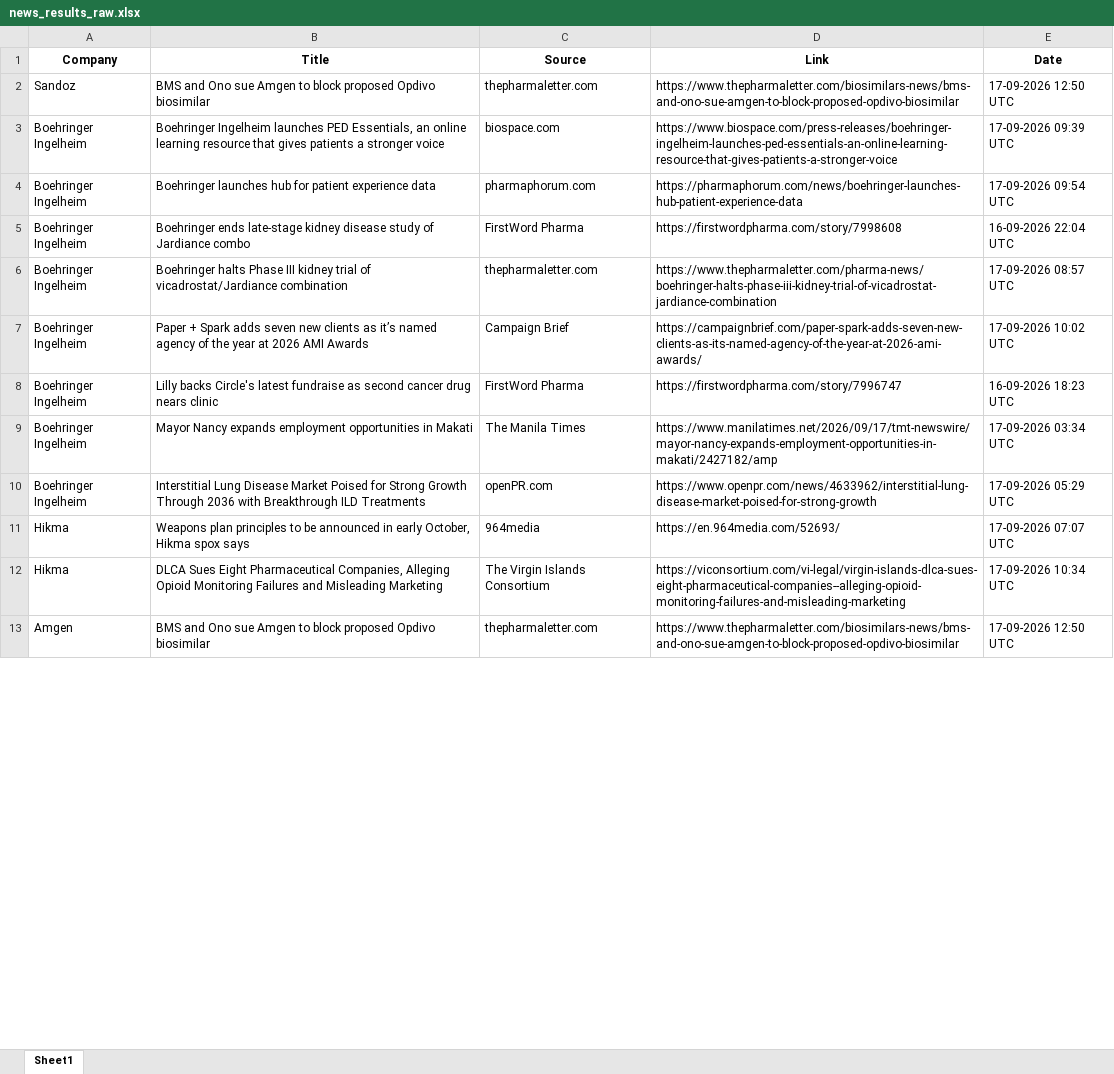
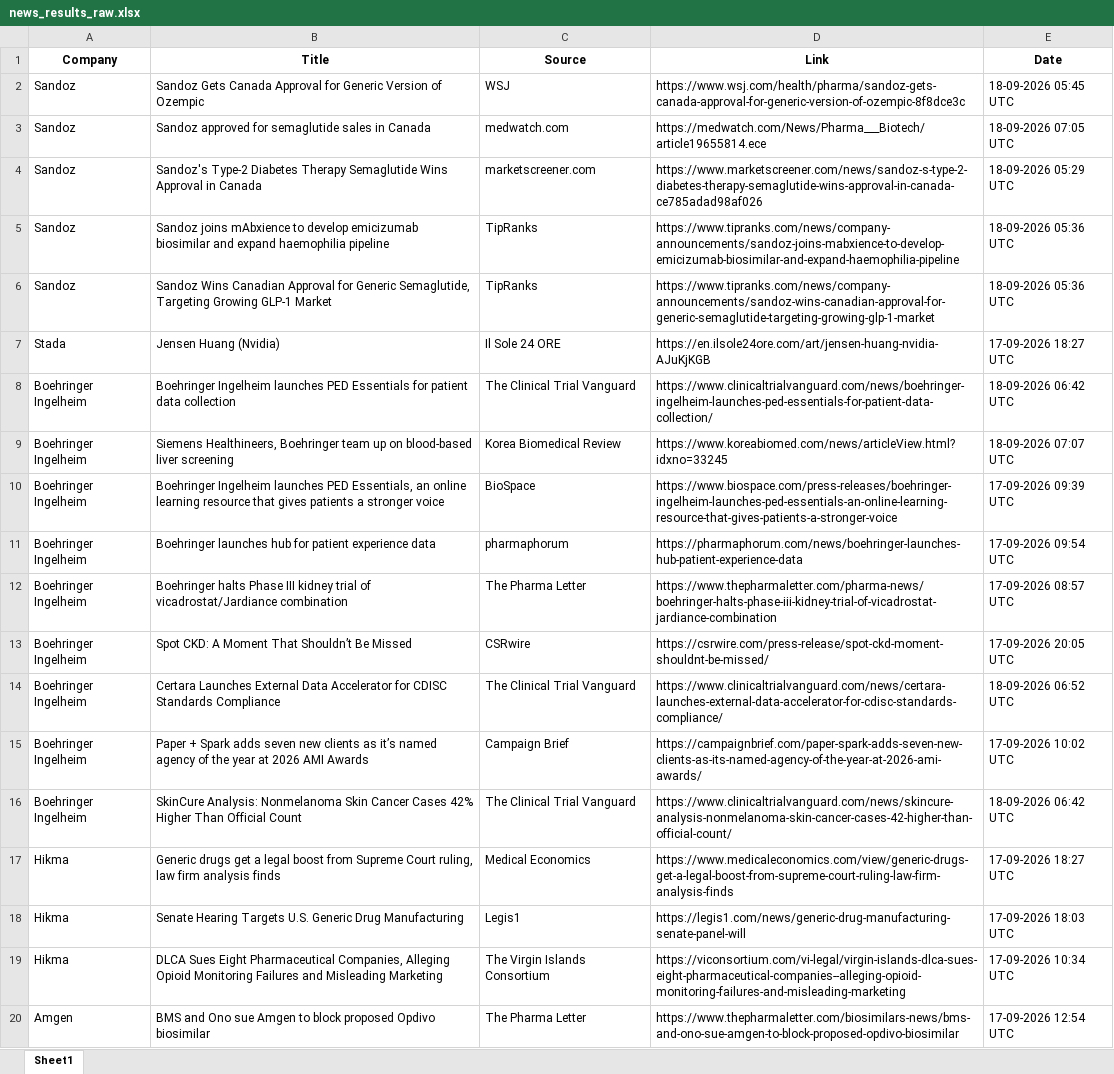
Before and after one commit to synapseKrishna/Ved, an Excel workbook: news_results_raw.xlsx, sheet Sheet1, drawn as a sheet; only a part is shown; values as stored, in another font and other column widths than the file's, no borders; removed rows and columns are numbered as before the commit, all else as after; the diff covers the shown part only; the diff names each change by its address in the sheet, - before the commit and + after, or states it on an @@ line.

```diff
--- a/news_results_raw.xlsx (sheet Sheet1)
+++ b/news_results_raw.xlsx (sheet Sheet1)
+row 2: Sandoz | Sandoz Gets Canada Approval for Generic Version of Ozempic | WSJ | https://www.wsj.com/health/pharma/sandoz-gets-canada-approval-for-generic-version-of-ozempic-8f8dce3c | 18-09-2026 05:45 UTC
+row 3: Sandoz | Sandoz approved for semaglutide sales in Canada | medwatch.com | https://medwatch.com/News/Pharma___Biotech/article19655814.ece | 18-09-2026 07:05 UTC
-B4 (Title): BMS and Ono sue Amgen to block proposed Opdivo biosimilar
+B4 (Title): Sandoz's Type-2 Diabetes Therapy Semaglutide Wins Approval in Canada
-C4 (Source): thepharmaletter.com
+C4 (Source): marketscreener.com
-D4 (Link): https://www.thepharmaletter.com/biosimilars-news/bms-and-ono-sue-amgen-to-block-proposed-opdivo-biosimilar
+D4 (Link): https://www.marketscreener.com/news/sandoz-s-type-2-diabetes-therapy-semaglutide-wins-approval-in-canada-ce785adad98af026
-E4 (Date): 17-09-2026 12:50 UTC
+E4 (Date): 18-09-2026 05:29 UTC
+row 5: Sandoz | Sandoz joins mAbxience to develop emicizumab biosimilar and expand haemophilia pipeline | TipRanks | https://www.tipranks.com/news/company-announcements/sandoz-joins-mabxience-to-develop-emicizumab-biosimilar-and-expand-haemophilia-pipeline | 18-09-2026 05:36 UTC
+row 6: Sandoz | Sandoz Wins Canadian Approval for Generic Semaglutide, Targeting Growing GLP-1 Market | TipRanks | https://www.tipranks.com/news/company-announcements/sandoz-wins-canadian-approval-for-generic-semaglutide-targeting-growing-glp-1-market | 18-09-2026 05:36 UTC
+row 7: Stada | Jensen Huang (Nvidia) | Il Sole 24 ORE | https://en.ilsole24ore.com/art/jensen-huang-nvidia-AJuKjKGB | 17-09-2026 18:27 UTC
+row 8: Boehringer Ingelheim | Boehringer Ingelheim launches PED Essentials for patient data collection | The Clinical Trial Vanguard | https://www.clinicaltrialvanguard.com/news/boehringer-ingelheim-launches-ped-essentials-for-patient-data-collection/ | 18-09-2026 06:42 UTC
+row 9: Boehringer Ingelheim | Siemens Healthineers, Boehringer team up on blood-based liver screening | Korea Biomedical Review | https://www.koreabiomed.com/news/articleView.html?idxno=33245 | 18-09-2026 07:07 UTC
-C10 (Source): biospace.com
+C10 (Source): BioSpace
-C11 (Source): pharmaphorum.com
+C11 (Source): pharmaphorum
-row 5: Boehringer Ingelheim | Boehringer ends late-stage kidney disease study of Jardiance combo | FirstWord Pharma | https://firstwordpharma.com/story/7998608 | 16-09-2026 22:04 UTC
-C12 (Source): thepharmaletter.com
+C12 (Source): The Pharma Letter
+row 13: Boehringer Ingelheim | Spot CKD: A Moment That Shouldn’t Be Missed | CSRwire | https://csrwire.com/press-release/spot-ckd-moment-shouldnt-be-missed/ | 17-09-2026 20:05 UTC
+row 14: Boehringer Ingelheim | Certara Launches External Data Accelerator for CDISC Standards Compliance | The Clinical Trial Vanguard | https://www.clinicaltrialvanguard.com/news/certara-launches-external-data-accelerator-for-cdisc-standards-compliance/ | 18-09-2026 06:52 UTC
-row 8: Boehringer Ingelheim | Lilly backs Circle's latest fundraise as second cancer drug nears clinic | FirstWord Pharma | https://firstwordpharma.com/story/7996747 | 16-09-2026 18:23 UTC
-B16 (Title): Mayor Nancy expands employment opportunities in Makati
+B16 (Title): SkinCure Analysis: Nonmelanoma Skin Cancer Cases 42% Higher Than Official Count
-C16 (Source): The Manila Times
+C16 (Source): The Clinical Trial Vanguard
-D16 (Link): https://www.manilatimes.net/2026/09/17/tmt-newswire/mayor-nancy-expands-employment-opportunities-in-makati/2427182/amp
+D16 (Link): https://www.clinicaltrialvanguard.com/news/skincure-analysis-nonmelanoma-skin-cancer-cases-42-higher-than-official-count/
-E16 (Date): 17-09-2026 03:34 UTC
+E16 (Date): 18-09-2026 06:42 UTC
-row 10: Boehringer Ingelheim | Interstitial Lung Disease Market Poised for Strong Growth Through 2036 with Breakthrough ILD Treatments | openPR.com | https://www.openpr.com/news/4633962/interstitial-lung-disease-market-poised-for-strong-growth | 17-09-2026 05:29 UTC
-B17 (Title): Weapons plan principles to be announced in early October, Hikma spox says
+B17 (Title): Generic drugs get a legal boost from Supreme Court ruling, law firm analysis finds
-C17 (Source): 964media
+C17 (Source): Medical Economics
-D17 (Link): https://en.964media.com/52693/
+D17 (Link): https://www.medicaleconomics.com/view/generic-drugs-get-a-legal-boost-from-supreme-court-ruling-law-firm-analysis-finds
-E17 (Date): 17-09-2026 07:07 UTC
+E17 (Date): 17-09-2026 18:27 UTC
+row 18: Hikma | Senate Hearing Targets U.S. Generic Drug Manufacturing | Legis1 | https://legis1.com/news/generic-drug-manufacturing-senate-panel-will | 17-09-2026 18:03 UTC
-C20 (Source): thepharmaletter.com
+C20 (Source): The Pharma Letter
-E20 (Date): 17-09-2026 12:50 UTC
+E20 (Date): 17-09-2026 12:54 UTC
```
Also changed, not shown: 32 added rows, 54 removed rows, 1 moved row and 271 edited cells elsewhere in this sheet, news_results.xlsx.
